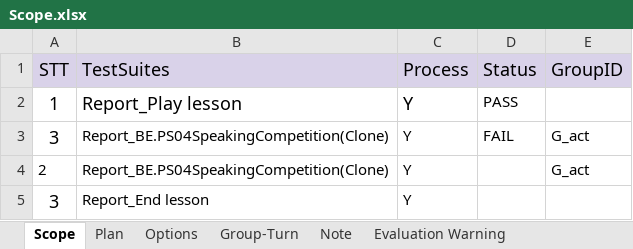
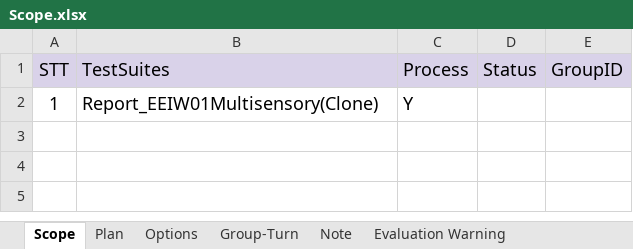
Before and after one commit to ngale892/tool_test_game, an Excel workbook: config/Scope.xlsx, sheet Scope, drawn as a sheet; values as stored, in another font and other column widths than the file's, no borders; conditional formats not drawn; the diff names each change by its address in the sheet, - before the commit and + after, or states it on an @@ line.

Commit message:
update test game mgo

```diff
--- a/config/Scope.xlsx (sheet Scope)
+++ b/config/Scope.xlsx (sheet Scope)
-B2 (TestSuites): Report_Play lesson
+B2 (TestSuites): Report_EEIW01Multisensory(Clone)
-D2 (Status): PASS
+D2 (Status): (empty)
-row 3: 3 | Report_BE.PS04SpeakingCompetition(Clone) | Y | FAIL | G_act
-row 4: 2 | Report_BE.PS04SpeakingCompetition(Clone) | Y |  | G_act
-row 5: 3 | Report_End lesson | Y
```
Also changed, not shown: sheet Plan, sheet Group-Turn, sheet Options, 40 other files.
